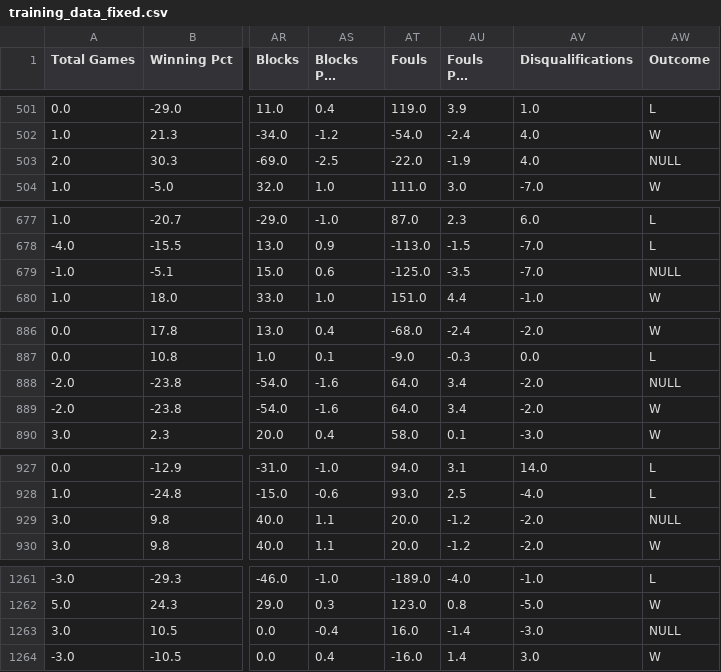
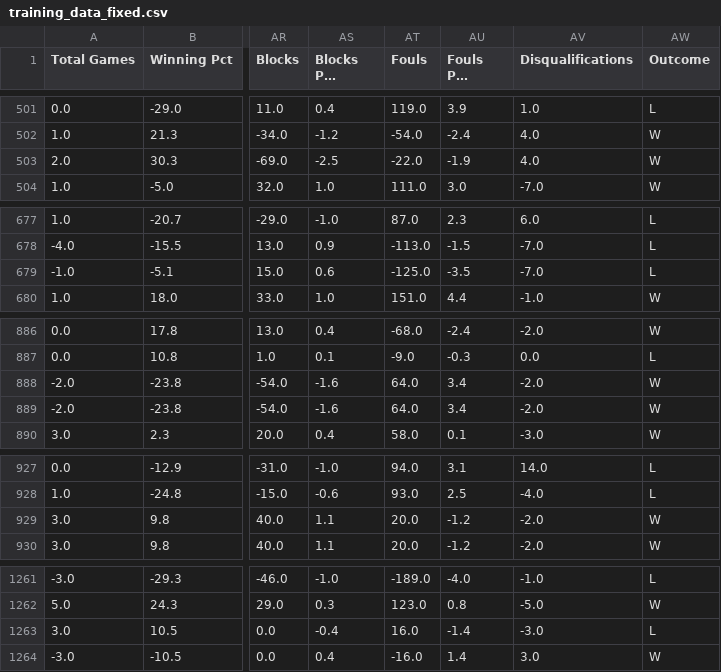
Before and after one commit to richchang0/March-Madness-Prediction, a CSV file: textfiles/training_data_fixed.csv, drawn as a sheet; only a part is shown, gaps mark what is left out; long unchanged cells end in …; the diff covers the shown part only; the diff names each change by its address in the sheet, - before the commit and + after, or states it on an @@ line.

```diff
--- a/textfiles/training_data_fixed.csv
+++ b/textfiles/training_data_fixed.csv
-AW503 (Outcome): NULL
+AW503 (Outcome): W
-AW679 (Outcome): NULL
+AW679 (Outcome): L
-AW888 (Outcome): NULL
+AW888 (Outcome): W
-AW929 (Outcome): NULL
+AW929 (Outcome): W
-AW1263 (Outcome): NULL
+AW1263 (Outcome): L
```
Also changed, not shown: 3 edited cells elsewhere in this file, 9 other files.
